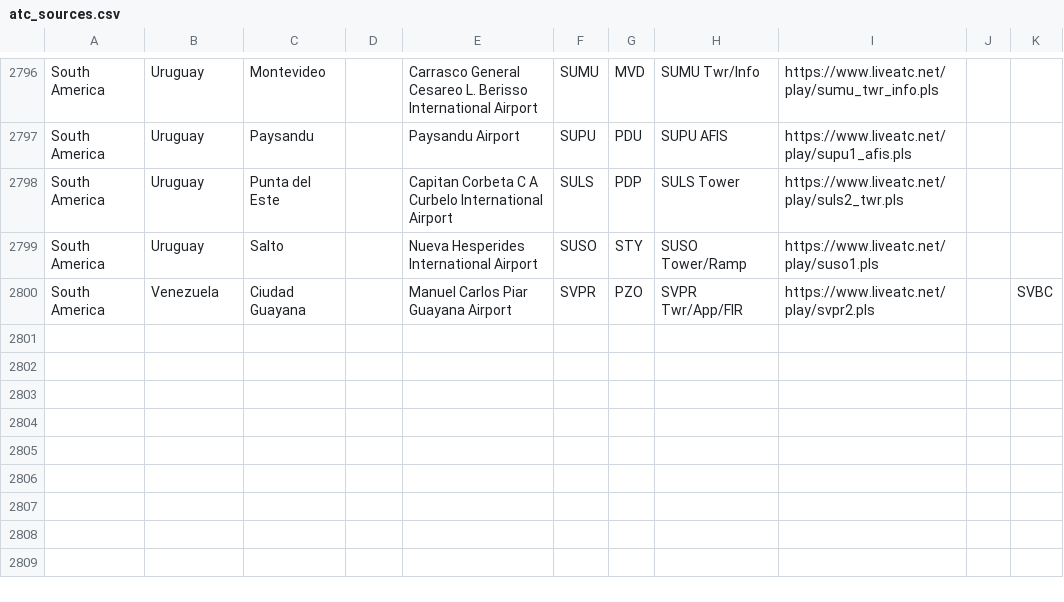
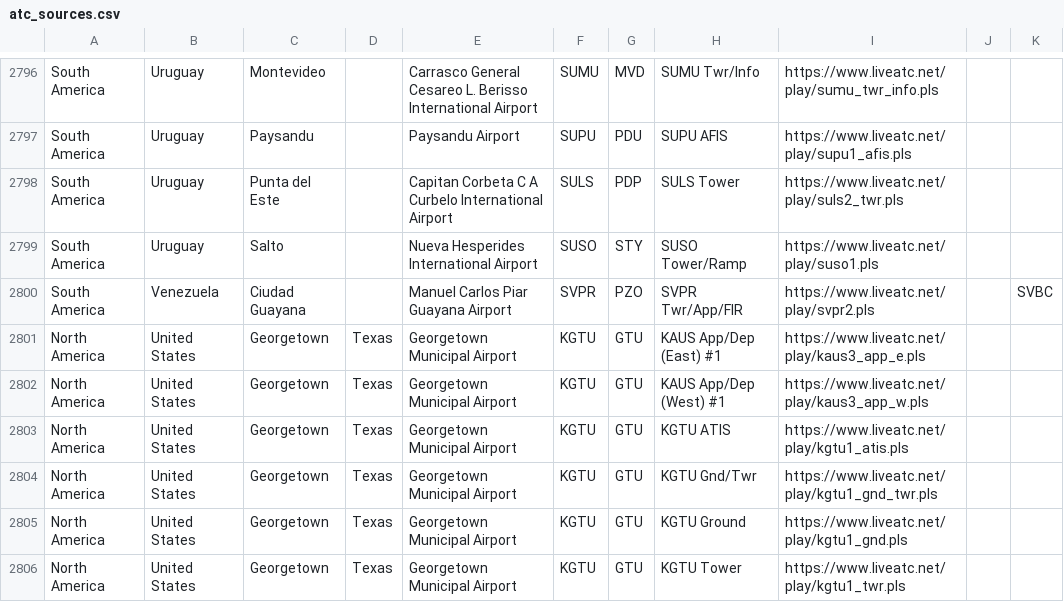
Before and after one commit to RoMinjun/lofiatc.ps1, a CSV file: atc_sources.csv, drawn as a sheet; only a part is shown, gaps mark what is left out; the diff names each change by its address in the sheet, - before the commit and + after, or states it on an @@ line.

Commit message:
added KGTU

```diff
--- a/atc_sources.csv
+++ b/atc_sources.csv
+row 2801: North America | United States | Georgetown | Texas | Georgetown Municipal Airport | KGTU | GTU | KAUS App/Dep (East) #1 | https://www.liveatc.net/play/kaus3_app_e.pls
+row 2802: North America | United States | Georgetown | Texas | Georgetown Municipal Airport | KGTU | GTU | KAUS App/Dep (West) #1 | https://www.liveatc.net/play/kaus3_app_w.pls
+row 2803: North America | United States | Georgetown | Texas | Georgetown Municipal Airport | KGTU | GTU | KGTU ATIS | https://www.liveatc.net/play/kgtu1_atis.pls
+row 2804: North America | United States | Georgetown | Texas | Georgetown Municipal Airport | KGTU | GTU | KGTU Gnd/Twr | https://www.liveatc.net/play/kgtu1_gnd_twr.pls
+row 2805: North America | United States | Georgetown | Texas | Georgetown Municipal Airport | KGTU | GTU | KGTU Ground | https://www.liveatc.net/play/kgtu1_gnd.pls
+row 2806: North America | United States | Georgetown | Texas | Georgetown Municipal Airport | KGTU | GTU | KGTU Tower | https://www.liveatc.net/play/kgtu1_twr.pls
```
Also changed, not shown: liveatc_sources.csv.
